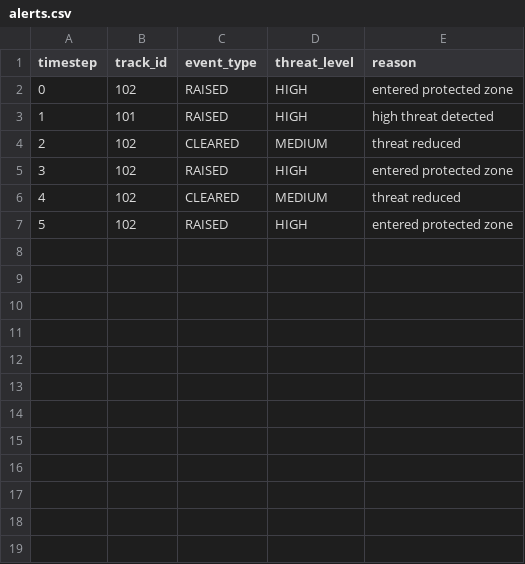
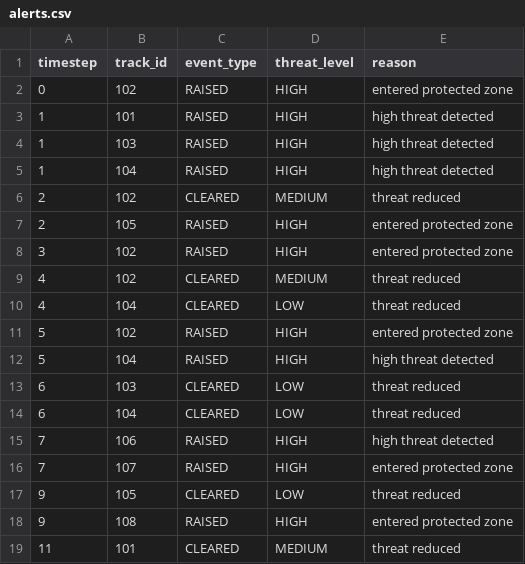
Before and after one commit to gxahassan/sensor-data-decision-pipeline, a CSV file: output/alerts.csv, drawn as a sheet.

```diff
--- a/output/alerts.csv
+++ b/output/alerts.csv
@@ -3,5 +3,17 @@ timestep,track_id,event_type,threat_level,reason
 1,101,RAISED,HIGH,high threat detected
+1,103,RAISED,HIGH,high threat detected
+1,104,RAISED,HIGH,high threat detected
 2,102,CLEARED,MEDIUM,threat reduced
+2,105,RAISED,HIGH,entered protected zone
 3,102,RAISED,HIGH,entered protected zone
 4,102,CLEARED,MEDIUM,threat reduced
+4,104,CLEARED,LOW,threat reduced
 5,102,RAISED,HIGH,entered protected zone
+5,104,RAISED,HIGH,high threat detected
+6,103,CLEARED,LOW,threat reduced
+6,104,CLEARED,LOW,threat reduced
+7,106,RAISED,HIGH,high threat detected
+7,107,RAISED,HIGH,entered protected zone
+9,105,CLEARED,LOW,threat reduced
+9,108,RAISED,HIGH,entered protected zone
+11,101,CLEARED,MEDIUM,threat reduced
```
Also changed, not shown: output/tracks.csv, 3 other files.
